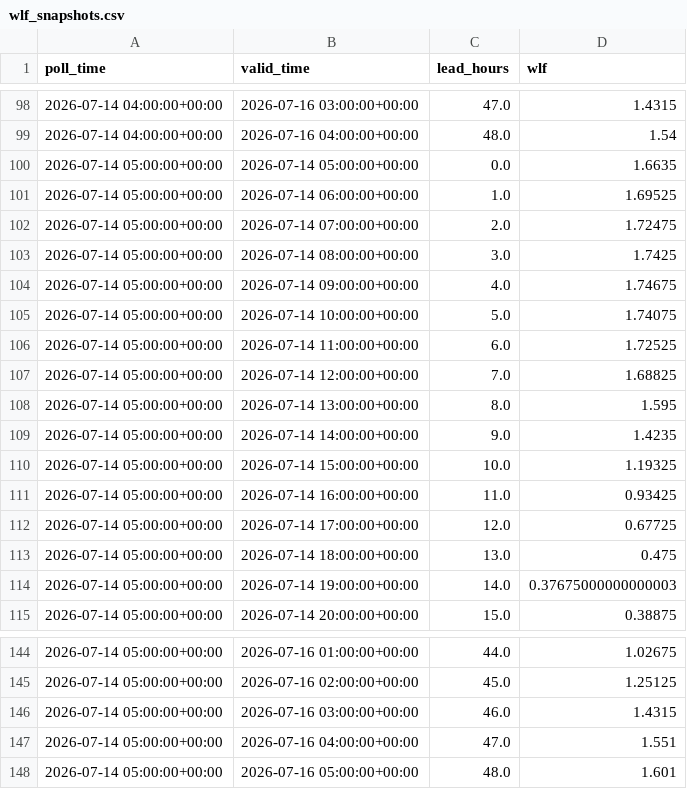
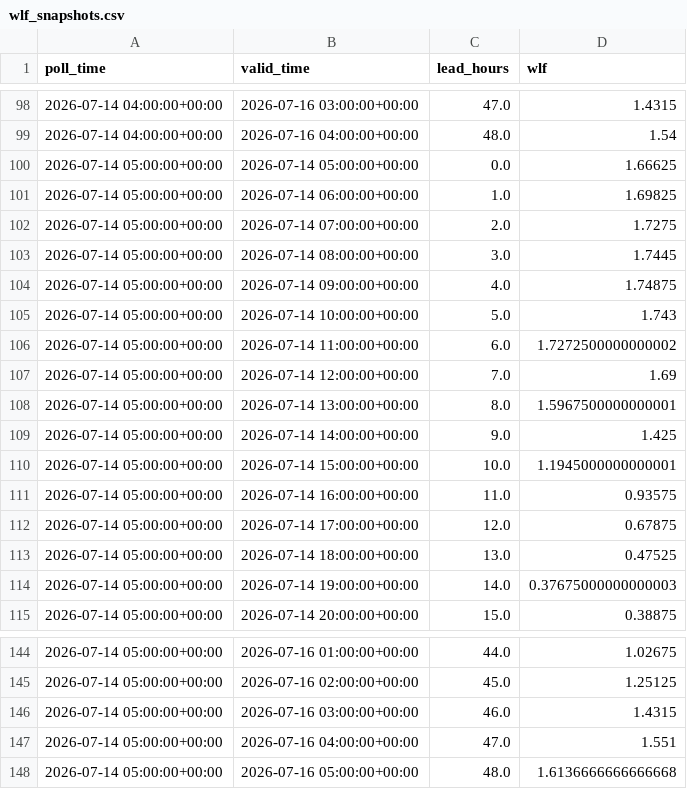
Before and after one commit to ndelworth/water-level-forecasts-data, a CSV file: data/wlf_snapshots.csv, drawn as a sheet; only a part is shown, gaps mark what is left out.

```diff
--- a/data/wlf_snapshots.csv
+++ b/data/wlf_snapshots.csv
@@ -99,16 +99,16 @@ poll_time,valid_time,lead_hours,wlf
 2026-07-14 04:00:00+00:00,2026-07-16 04:00:00+00:00,48.0,1.54
-2026-07-14 05:00:00+00:00,2026-07-14 05:00:00+00:00,0.0,1.6635
-2026-07-14 05:00:00+00:00,2026-07-14 06:00:00+00:00,1.0,1.69525
-2026-07-14 05:00:00+00:00,2026-07-14 07:00:00+00:00,2.0,1.72475
-2026-07-14 05:00:00+00:00,2026-07-14 08:00:00+00:00,3.0,1.7425
-2026-07-14 05:00:00+00:00,2026-07-14 09:00:00+00:00,4.0,1.74675
-2026-07-14 05:00:00+00:00,2026-07-14 10:00:00+00:00,5.0,1.74075
-2026-07-14 05:00:00+00:00,2026-07-14 11:00:00+00:00,6.0,1.72525
-2026-07-14 05:00:00+00:00,2026-07-14 12:00:00+00:00,7.0,1.68825
-2026-07-14 05:00:00+00:00,2026-07-14 13:00:00+00:00,8.0,1.595
-2026-07-14 05:00:00+00:00,2026-07-14 14:00:00+00:00,9.0,1.4235
-2026-07-14 05:00:00+00:00,2026-07-14 15:00:00+00:00,10.0,1.19325
-2026-07-14 05:00:00+00:00,2026-07-14 16:00:00+00:00,11.0,0.93425
-2026-07-14 05:00:00+00:00,2026-07-14 17:00:00+00:00,12.0,0.67725
-2026-07-14 05:00:00+00:00,2026-07-14 18:00:00+00:00,13.0,0.475
+2026-07-14 05:00:00+00:00,2026-07-14 05:00:00+00:00,0.0,1.66625
+2026-07-14 05:00:00+00:00,2026-07-14 06:00:00+00:00,1.0,1.69825
+2026-07-14 05:00:00+00:00,2026-07-14 07:00:00+00:00,2.0,1.7275
+2026-07-14 05:00:00+00:00,2026-07-14 08:00:00+00:00,3.0,1.7445
+2026-07-14 05:00:00+00:00,2026-07-14 09:00:00+00:00,4.0,1.74875
+2026-07-14 05:00:00+00:00,2026-07-14 10:00:00+00:00,5.0,1.743
+2026-07-14 05:00:00+00:00,2026-07-14 11:00:00+00:00,6.0,1.7272500000000002
+2026-07-14 05:00:00+00:00,2026-07-14 12:00:00+00:00,7.0,1.69
+2026-07-14 05:00:00+00:00,2026-07-14 13:00:00+00:00,8.0,1.5967500000000001
+2026-07-14 05:00:00+00:00,2026-07-14 14:00:00+00:00,9.0,1.425
+2026-07-14 05:00:00+00:00,2026-07-14 15:00:00+00:00,10.0,1.1945000000000001
+2026-07-14 05:00:00+00:00,2026-07-14 16:00:00+00:00,11.0,0.93575
+2026-07-14 05:00:00+00:00,2026-07-14 17:00:00+00:00,12.0,0.67875
+2026-07-14 05:00:00+00:00,2026-07-14 18:00:00+00:00,13.0,0.47525
 2026-07-14 05:00:00+00:00,2026-07-14 19:00:00+00:00,14.0,0.37675000000000003
@@ -147,2 +147,2 @@ poll_time,valid_time,lead_hours,wlf
 2026-07-14 05:00:00+00:00,2026-07-16 04:00:00+00:00,47.0,1.551
-2026-07-14 05:00:00+00:00,2026-07-16 05:00:00+00:00,48.0,1.601
+2026-07-14 05:00:00+00:00,2026-07-16 05:00:00+00:00,48.0,1.6136666666666668
```
